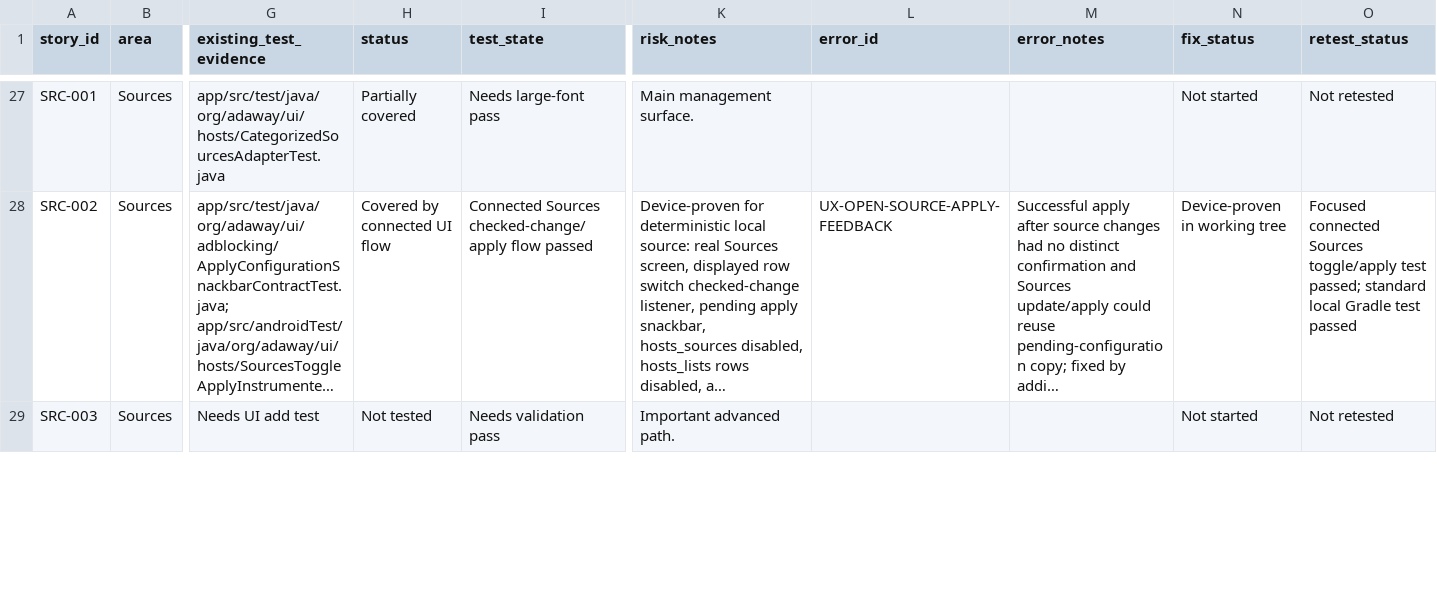
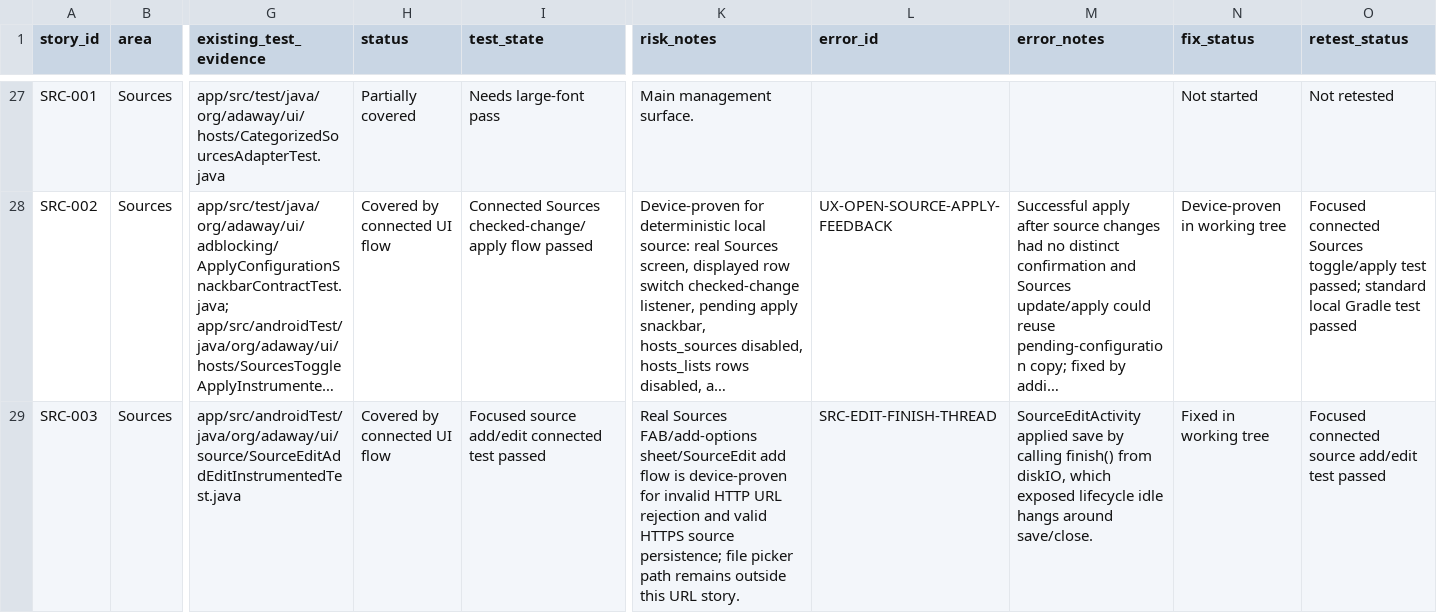
Before and after one commit to stevesolun/AdAway, a TSV file: tasks/user-story-status.tsv, drawn as a sheet; only a part is shown, gaps mark what is left out; long unchanged cells end in …; the diff covers the shown part only; the diff names each change by its address in the sheet, - before the commit and + after, or states it on an @@ line.

Commit message:
test: cover source add edit flow

```diff
--- a/tasks/user-story-status.tsv
+++ b/tasks/user-story-status.tsv
-G29 (existing_test_evidence): Needs UI add test
+G29 (existing_test_evidence): app/src/androidTest/java/org/adaway/ui/source/SourceEditAddEditInstrumentedTest.java
-H29 (status): Not tested
+H29 (status): Covered by connected UI flow
-I29 (test_state): Needs validation pass
+I29 (test_state): Focused source add/edit connected test passed
-K29 (risk_notes): Important advanced path.
+K29 (risk_notes): Real Sources FAB/add-options sheet/SourceEdit add flow is device-proven for invalid HTTP URL rejection and valid HTTPS source persistence; file picker path remains outside this URL story.
-L29 (error_id): (empty)
+L29 (error_id): SRC-EDIT-FINISH-THREAD
-M29 (error_notes): (empty)
+M29 (error_notes): SourceEditActivity applied save by calling finish() from diskIO, which exposed lifecycle idle hangs around save/close.
-N29 (fix_status): Not started
+N29 (fix_status): Fixed in working tree
-O29 (retest_status): Not retested
+O29 (retest_status): Focused connected source add/edit test passed
```
Also changed, not shown: 10 edited cells elsewhere in this file, 3 other files.
